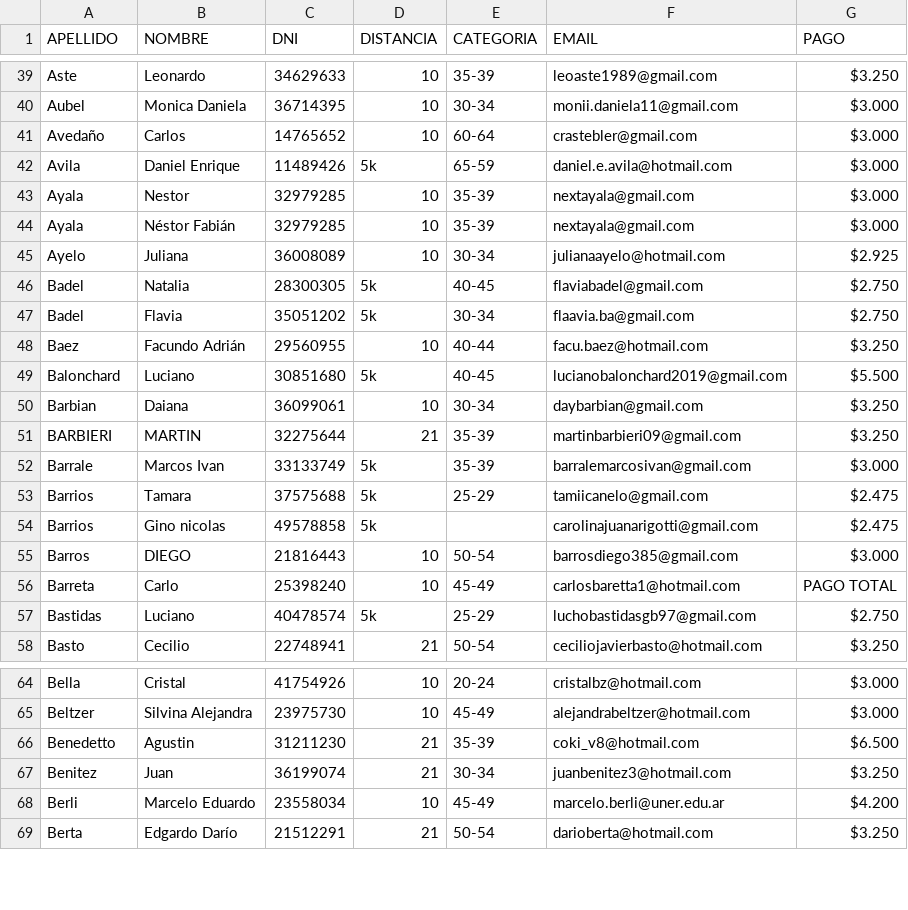
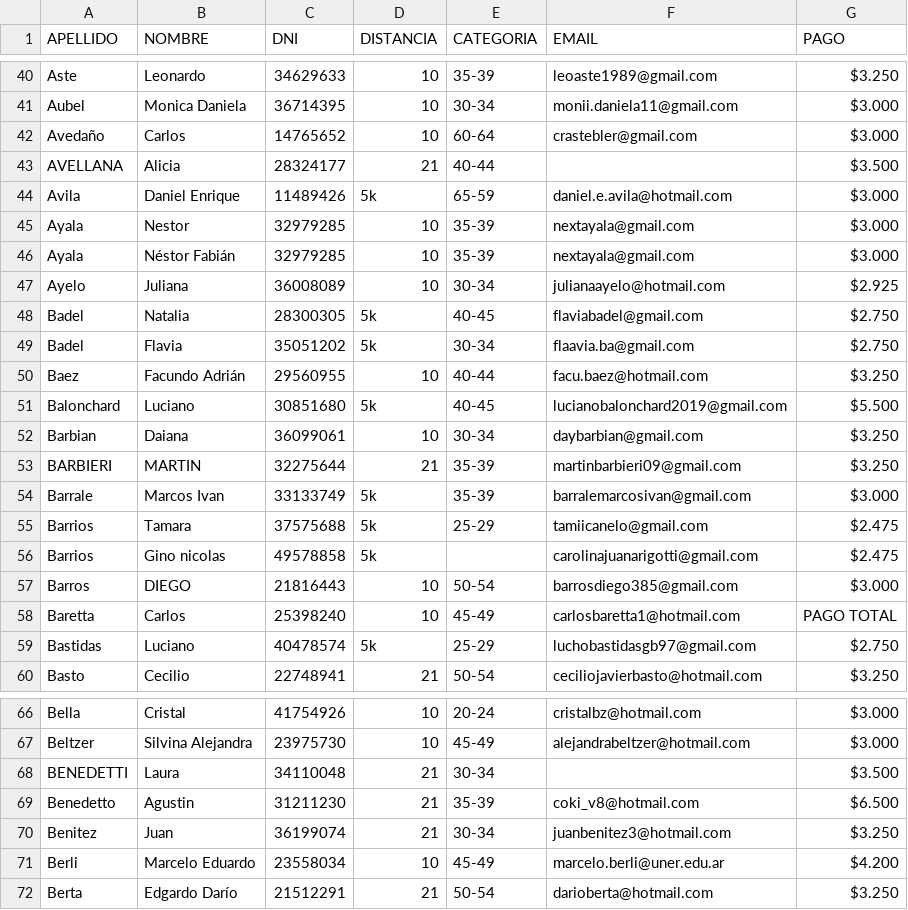
Before and after one commit to gidaszewski/webcrp, a CSV file: Home/listados/Home/LISTA WEB 1.csv, drawn as a sheet; only a part is shown, gaps mark what is left out; the diff covers the shown part only.

```diff
--- a/Home/listados/Home/LISTA WEB 1.csv
+++ b/Home/listados/Home/LISTA WEB 1.csv
@@ -41,2 +42,3 @@ Aubel,Monica Daniela,36714395,10,30-34,monii.daniela11@gmail.com,$3.000
 Avedaño,Carlos,14765652,10,60-64,crastebler@gmail.com,$3.000
+AVELLANA,Alicia,28324177,21,40-44,,$3.500
 Avila,Daniel Enrique,11489426,5k,65-59,daniel.e.avila@hotmail.com,$3.000
@@ -55,3 +57,3 @@ Barrios,Gino nicolas,49578858,5k,,carolinajuanarigotti@gmail.com,$2.475
 Barros,DIEGO,21816443,10,50-54,barrosdiego385@gmail.com,$3.000
-Barreta,Carlo,25398240,10,45-49,carlosbaretta1@hotmail.com,PAGO TOTAL
+Baretta,Carlos,25398240,10,45-49,carlosbaretta1@hotmail.com,PAGO TOTAL
 Bastidas,Luciano,40478574,5k,25-29,luchobastidasgb97@gmail.com,$2.750
@@ -65,2 +67,3 @@ Bella,Cristal,41754926,10,20-24,cristalbz@hotmail.com,$3.000
 Beltzer,Silvina Alejandra,23975730,10,45-49,alejandrabeltzer@hotmail.com,$3.000
+BENEDETTI,Laura,34110048,21,30-34,,$3.500
 Benedetto,Agustin,31211230,21,35-39,coki_v8@hotmail.com,$6.500
```
Also changed, not shown: 5 added rows elsewhere in this file.
